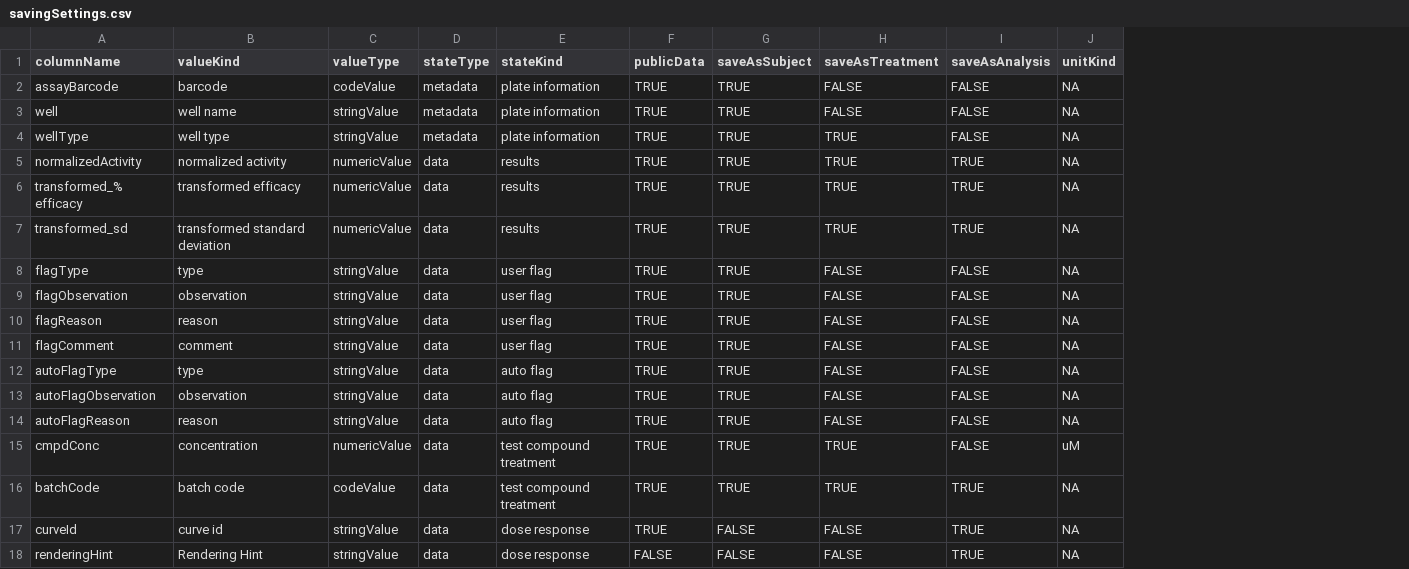
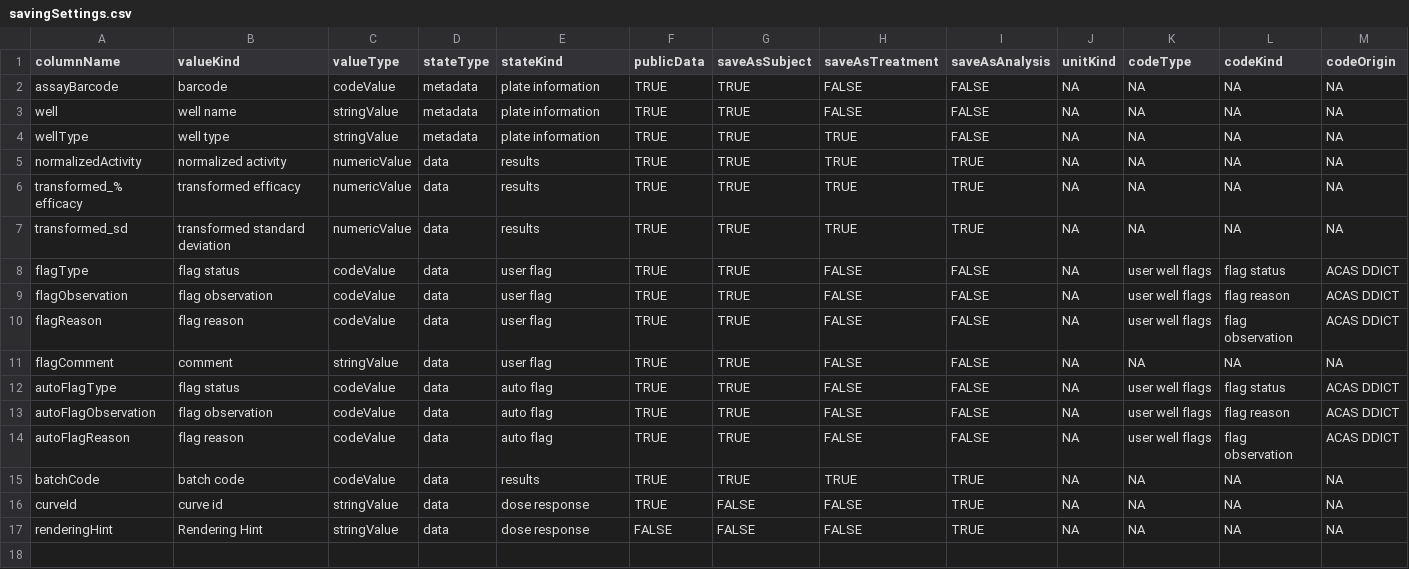
Before and after one commit to mcneilco/acas, a CSV file: public/src/modules/PrimaryScreen/src/conf/savingSettings.csv, drawn as a sheet; removed rows and columns are numbered as before the commit, all else as after; the diff names each change by its address in the sheet, - before the commit and + after, or states it on an @@ line.

Commit message:
primaryAnalysis: making save work

```diff
--- a/public/src/modules/PrimaryScreen/src/conf/savingSettings.csv
+++ b/public/src/modules/PrimaryScreen/src/conf/savingSettings.csv
+column K (codeType), rows 2-17: NA | NA | NA | NA | NA | NA | user well flags | user well flags | user well flags | NA | user well flags | user well flags | user well flags | NA | NA | NA
+column L (codeKind), rows 2-17: NA | NA | NA | NA | NA | NA | flag status | flag reason | flag observation | NA | flag status | flag reason | flag observation | NA | NA | NA
+column M (codeOrigin), rows 2-17: NA | NA | NA | NA | NA | NA | ACAS DDICT | ACAS DDICT | ACAS DDICT | NA | ACAS DDICT | ACAS DDICT | ACAS DDICT | NA | NA | NA
-B8 (valueKind): type
+B8 (valueKind): flag status
-C8:C10 (valueType): stringValue
+C8:C10 (valueType): codeValue
-B9 (valueKind): observation
+B9 (valueKind): flag observation
-B10 (valueKind): reason
+B10 (valueKind): flag reason
-B12 (valueKind): type
+B12 (valueKind): flag status
-C12:C14 (valueType): stringValue
+C12:C14 (valueType): codeValue
-B13 (valueKind): observation
+B13 (valueKind): flag observation
-B14 (valueKind): reason
+B14 (valueKind): flag reason
-row 15: cmpdConc | concentration | numericValue | data | test compound treatment | TRUE | TRUE | TRUE | FALSE | uM
-E15 (stateKind): test compound treatment
+E15 (stateKind): results
```
Also changed, not shown: 4 other files.
